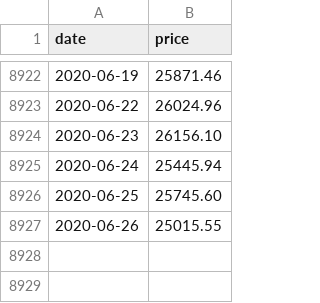
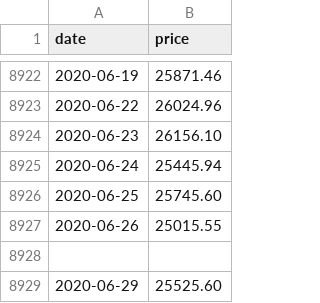
Before and after one commit to jansepke/historic-stock-market-crashes, a CSV file: data-sources/yahoo-dji.csv (was data-sources/dji.csv), drawn as a sheet; only a part is shown, gaps mark what is left out.

```diff
--- a/data-sources/dji.csv
+++ b/data-sources/yahoo-dji.csv
@@ -8927 +8927,3 @@ date,price
 2020-06-26,25015.55
+
+2020-06-29,25525.60
```
Also changed, not shown: data-sources/yahoo-n225.csv, data-sources/yahoo-ndx.csv, 10 other files.
